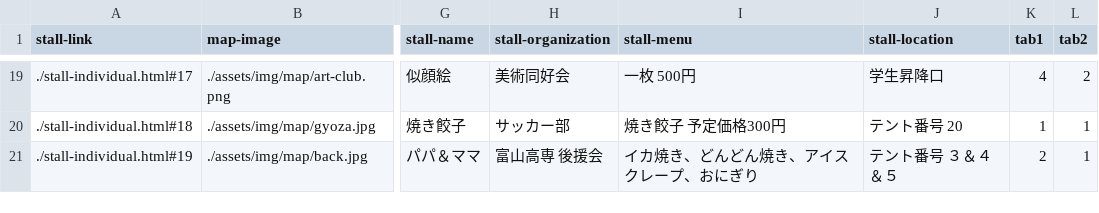
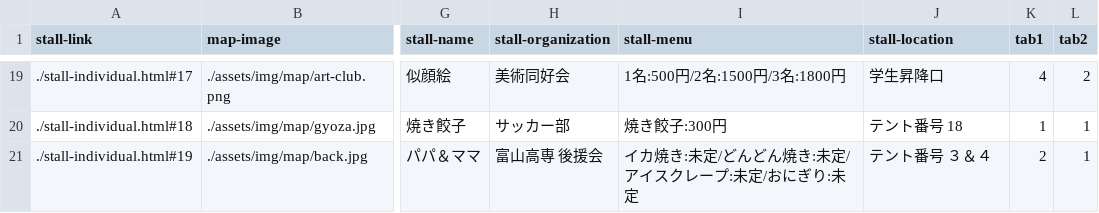
Before and after one commit to kyoutarou-com/hokutosai, a CSV file: src/assets/config/stall.csv, drawn as a sheet; only a part is shown, gaps mark what is left out; the diff covers the shown part only; the diff names each change by its address in the sheet, - before the commit and + after, or states it on an @@ line.

```diff
--- a/src/assets/config/stall.csv
+++ b/src/assets/config/stall.csv
-I19 (stall-menu): 一枚 500円
+I19 (stall-menu): 1名:500円/2名:1500円/3名:1800円
-I20 (stall-menu): 焼き餃子 予定価格300円
+I20 (stall-menu): 焼き餃子:300円
-J20 (stall-location): テント番号 20
+J20 (stall-location): テント番号 18
-I21 (stall-menu): イカ焼き、どんどん焼き、アイスクレープ、おにぎり
+I21 (stall-menu): イカ焼き:未定/どんどん焼き:未定/アイスクレープ:未定/おにぎり:未定
-J21 (stall-location): テント番号 ３＆４＆５
+J21 (stall-location): テント番号 ３＆４
```
Also changed, not shown: 32 edited cells elsewhere in this file, 2 other files.
